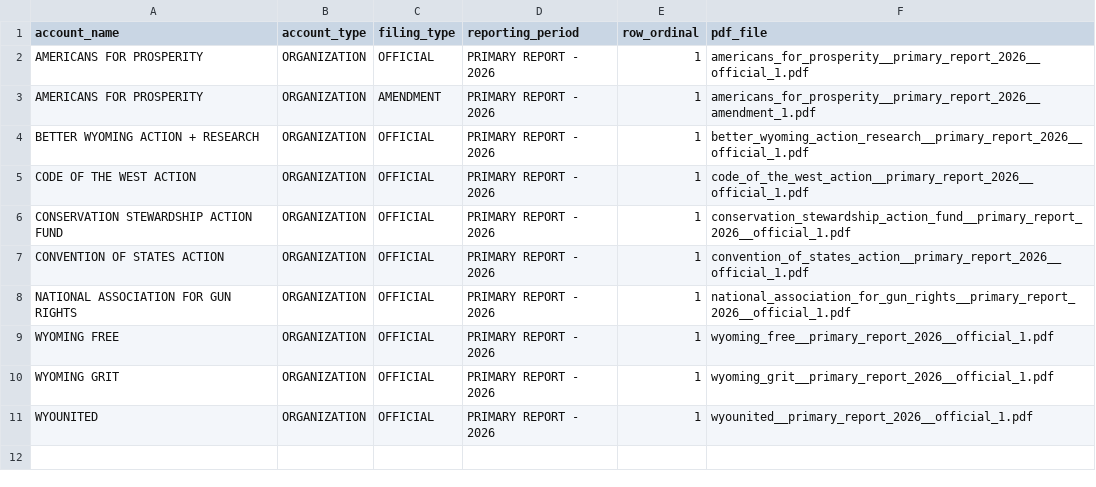
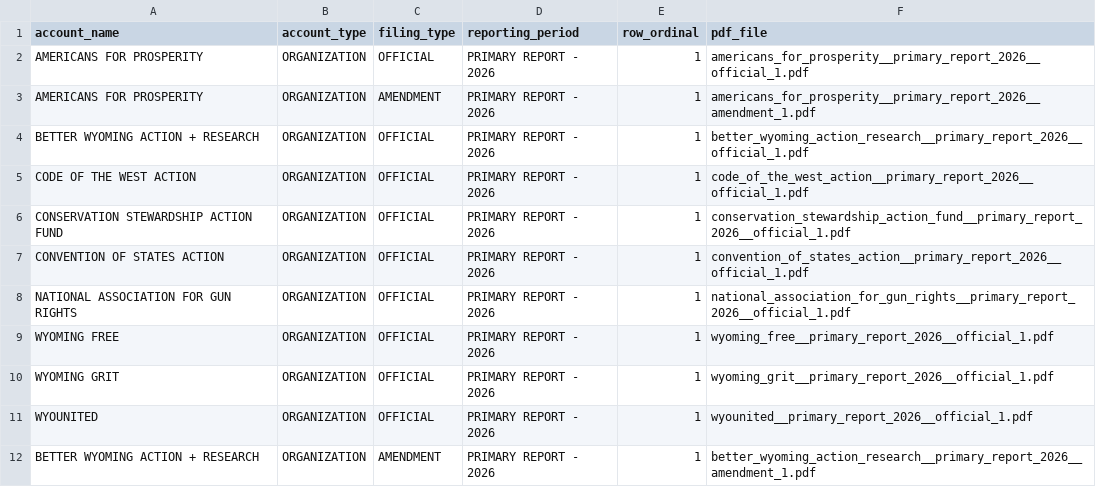
Before and after one commit to yincrash/wycfis-tools, a CSV file: out/2026/organizations/report_index.csv, drawn as a sheet.

```diff
--- a/out/2026/organizations/report_index.csv
+++ b/out/2026/organizations/report_index.csv
@@ -11 +11,2 @@ WYOMING GRIT,ORGANIZATION,OFFICIAL,PRIMARY REPORT - 2026,1,wyoming_grit__primary
 WYOUNITED,ORGANIZATION,OFFICIAL,PRIMARY REPORT - 2026,1,wyounited__primary_report_2026__official_1.pdf
+BETTER WYOMING ACTION + RESEARCH,ORGANIZATION,AMENDMENT,PRIMARY REPORT - 2026,1,better_wyoming_action_research__primary_report_2026__amendment_1.pdf
```
Also changed, not shown: out/2026/candidates/filings.csv, out/2026/candidates/report_index.csv, 17 other files.
